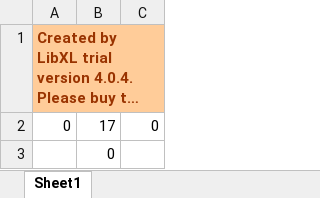
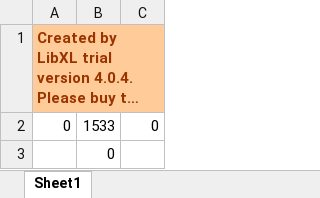
Before and after one commit to bangseungho/Space_Scavenger, an Excel workbook: Data/PlayerData.xlsx, sheet Sheet1, drawn as a sheet; long unchanged cells end in …; values as stored, in another font and other column widths than the file's, no borders; the diff names each change by its address in the sheet, - before the commit and + after, or states it on an @@ line.

```diff
--- a/Data/PlayerData.xlsx (sheet Sheet1)
+++ b/Data/PlayerData.xlsx (sheet Sheet1)
-B2: 17
+B2: 1533
```
Also changed, not shown: 9 other files.
